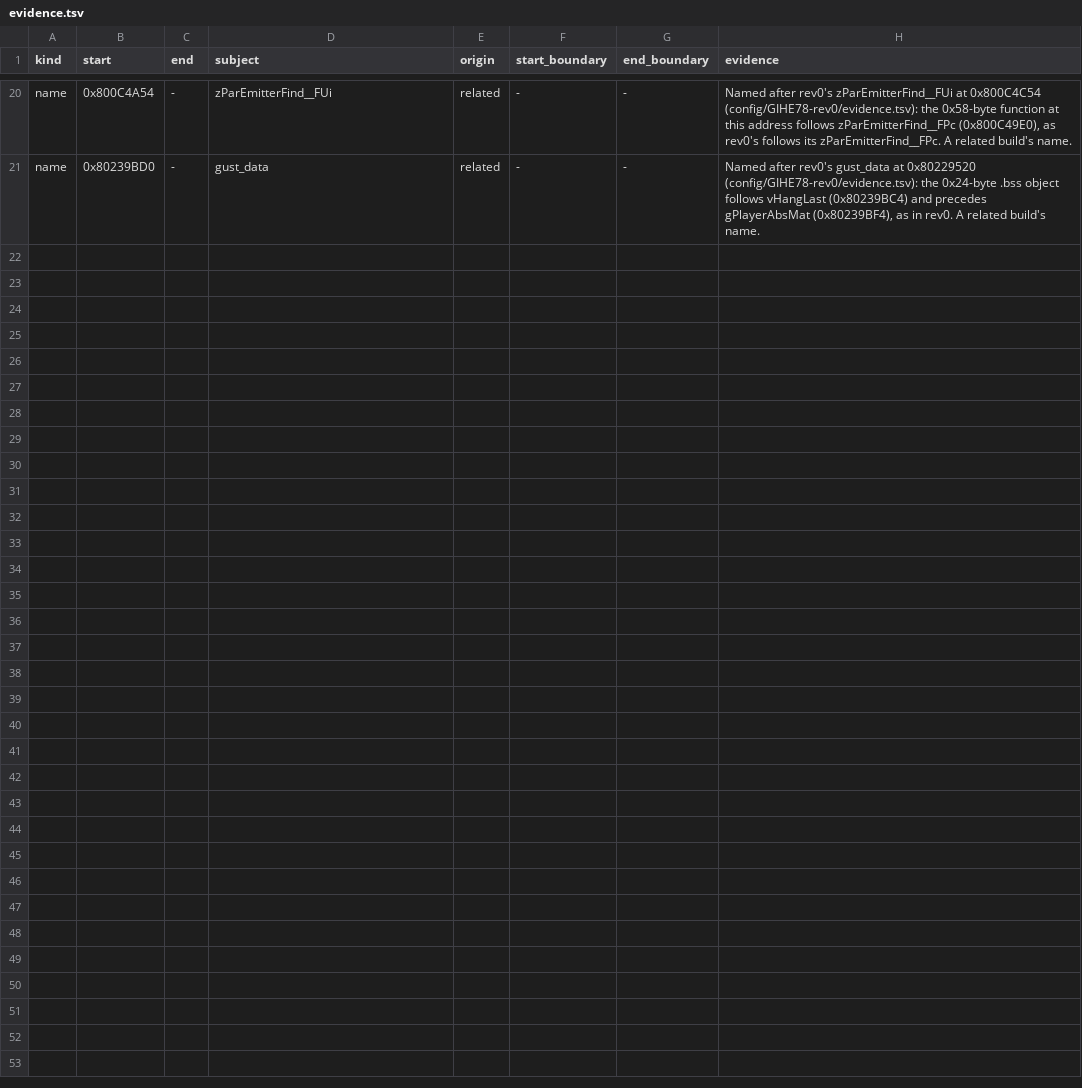
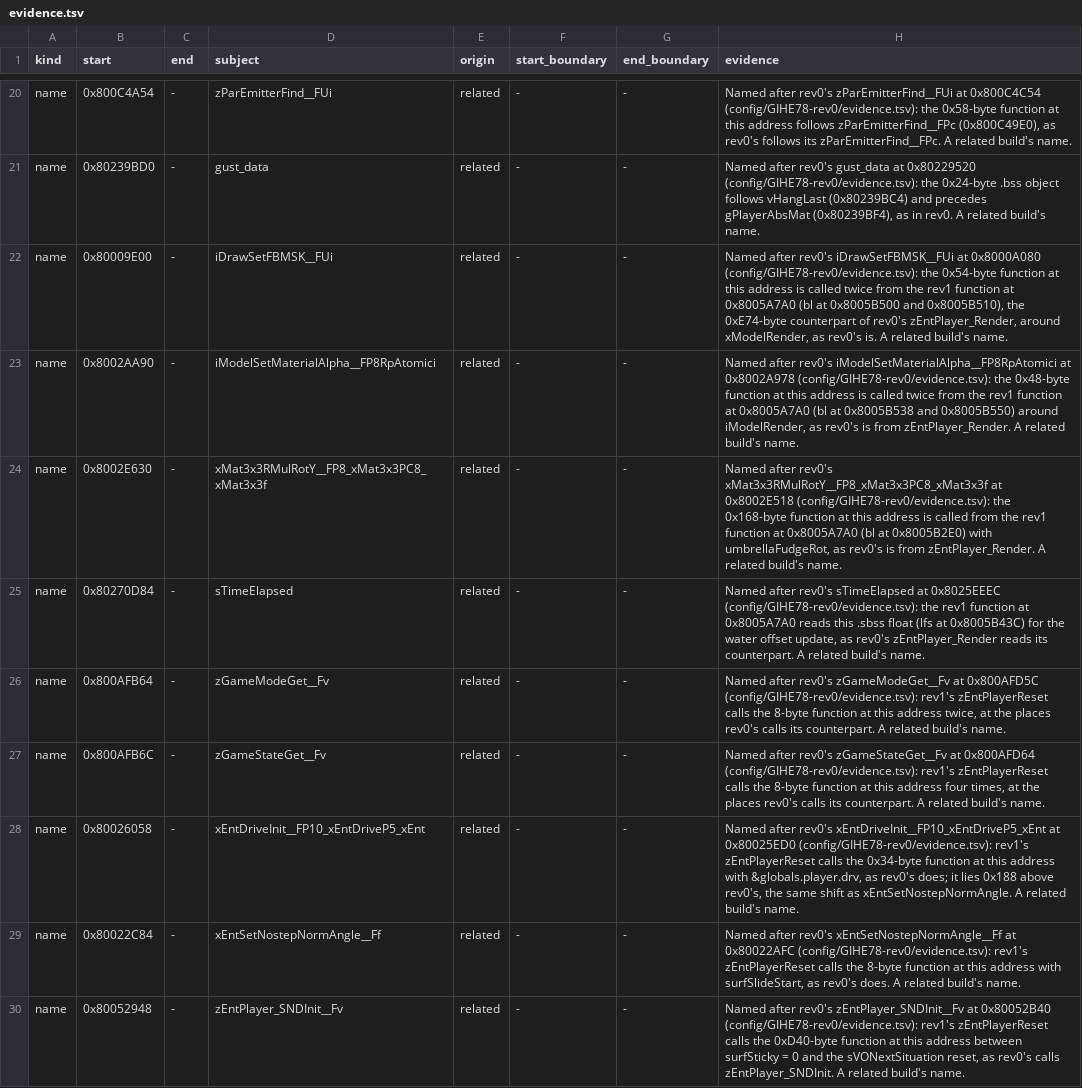
Before and after one commit to mitsevox/n100f, a TSV file: config/GIHE78-rev1/evidence.tsv, drawn as a sheet; only a part is shown, gaps mark what is left out; the diff names each change by its address in the sheet, - before the commit and + after, or states it on an @@ line.

```diff
--- a/config/GIHE78-rev1/evidence.tsv
+++ b/config/GIHE78-rev1/evidence.tsv
+row 22: name | 0x80009E00 | - | iDrawSetFBMSK__FUi | related | - | - | Named after rev0's iDrawSetFBMSK__FUi at 0x8000A080 (config/GIHE78-rev0/evidence.tsv): the 0x54-byte function at this address is called twice from the rev1 function at 0x8005A7A0 (bl at 0x8005B500 and 0x8005B510), the 0xE74-byte counterpart of rev0's zEntPlayer_Render, around xModelRender, as rev0's is. A related build's name.
+row 23: name | 0x8002AA90 | - | iModelSetMaterialAlpha__FP8RpAtomici | related | - | - | Named after rev0's iModelSetMaterialAlpha__FP8RpAtomici at 0x8002A978 (config/GIHE78-rev0/evidence.tsv): the 0x48-byte function at this address is called twice from the rev1 function at 0x8005A7A0 (bl at 0x8005B538 and 0x8005B550) around iModelRender, as rev0's is from zEntPlayer_Render. A related build's name.
+row 24: name | 0x8002E630 | - | xMat3x3RMulRotY__FP8_xMat3x3PC8_xMat3x3f | related | - | - | Named after rev0's xMat3x3RMulRotY__FP8_xMat3x3PC8_xMat3x3f at 0x8002E518 (config/GIHE78-rev0/evidence.tsv): the 0x168-byte function at this address is called from the rev1 function at 0x8005A7A0 (bl at 0x8005B2E0) with umbrellaFudgeRot, as rev0's is from zEntPlayer_Render. A related build's name.
+row 25: name | 0x80270D84 | - | sTimeElapsed | related | - | - | Named after rev0's sTimeElapsed at 0x8025EEEC (config/GIHE78-rev0/evidence.tsv): the rev1 function at 0x8005A7A0 reads this .sbss float (lfs at 0x8005B43C) for the water offset update, as rev0's zEntPlayer_Render reads its counterpart. A related build's name.
+row 26: name | 0x800AFB64 | - | zGameModeGet__Fv | related | - | - | Named after rev0's zGameModeGet__Fv at 0x800AFD5C (config/GIHE78-rev0/evidence.tsv): rev1's zEntPlayerReset calls the 8-byte function at this address twice, at the places rev0's calls its counterpart. A related build's name.
+row 27: name | 0x800AFB6C | - | zGameStateGet__Fv | related | - | - | Named after rev0's zGameStateGet__Fv at 0x800AFD64 (config/GIHE78-rev0/evidence.tsv): rev1's zEntPlayerReset calls the 8-byte function at this address four times, at the places rev0's calls its counterpart. A related build's name.
+row 28: name | 0x80026058 | - | xEntDriveInit__FP10_xEntDriveP5_xEnt | related | - | - | Named after rev0's xEntDriveInit__FP10_xEntDriveP5_xEnt at 0x80025ED0 (config/GIHE78-rev0/evidence.tsv): rev1's zEntPlayerReset calls the 0x34-byte function at this address with &globals.player.drv, as rev0's does; it lies 0x188 above rev0's, the same shift as xEntSetNostepNormAngle. A related build's name.
+row 29: name | 0x80022C84 | - | xEntSetNostepNormAngle__Ff | related | - | - | Named after rev0's xEntSetNostepNormAngle__Ff at 0x80022AFC (config/GIHE78-rev0/evidence.tsv): rev1's zEntPlayerReset calls the 8-byte function at this address with surfSlideStart, as rev0's does. A related build's name.
+row 30: name | 0x80052948 | - | zEntPlayer_SNDInit__Fv | related | - | - | Named after rev0's zEntPlayer_SNDInit__Fv at 0x80052B40 (config/GIHE78-rev0/evidence.tsv): rev1's zEntPlayerReset calls the 0xD40-byte function at this address between surfSticky = 0 and the sVONextSituation reset, as rev0's calls zEntPlayer_SNDInit. A related build's name.
```
Also changed, not shown: 12 other files.
